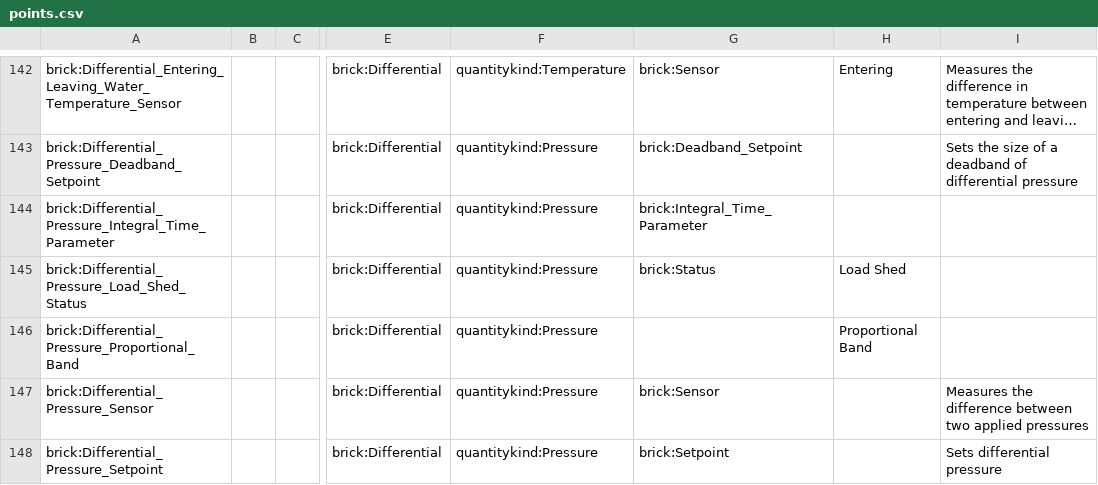
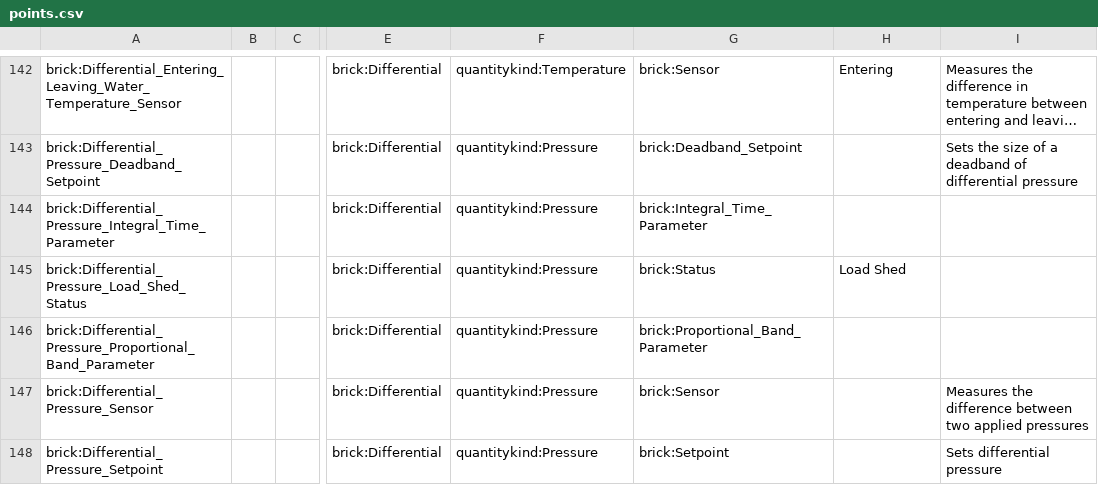
Before and after one commit to BrickSchema/Brick, a CSV file: bricksrc/points.csv, drawn as a sheet; only a part is shown, gaps mark what is left out; long unchanged cells end in …; the diff names each change by its address in the sheet, - before the commit and + after, or states it on an @@ line.

Commit message:
Fix Differential_Pressure_Proportional_Band_Parameter [no ci]

```diff
--- a/bricksrc/points.csv
+++ b/bricksrc/points.csv
-A146: brick:Differential_Pressure_Proportional_Band
+A146: brick:Differential_Pressure_Proportional_Band_Parameter
-G146: (empty)
+G146: brick:Proportional_Band_Parameter
-H146: Proportional Band
+H146: (empty)
```
Also changed, not shown: bricksrc/definitions.csv, 1 other file.
